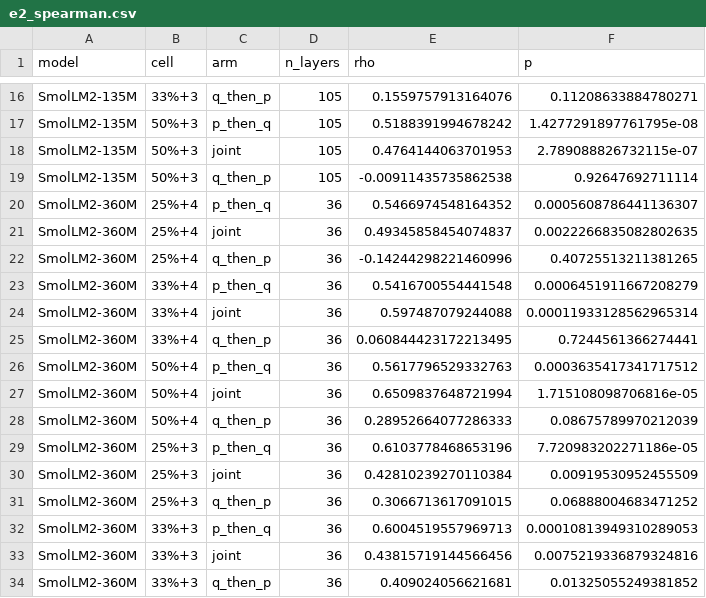
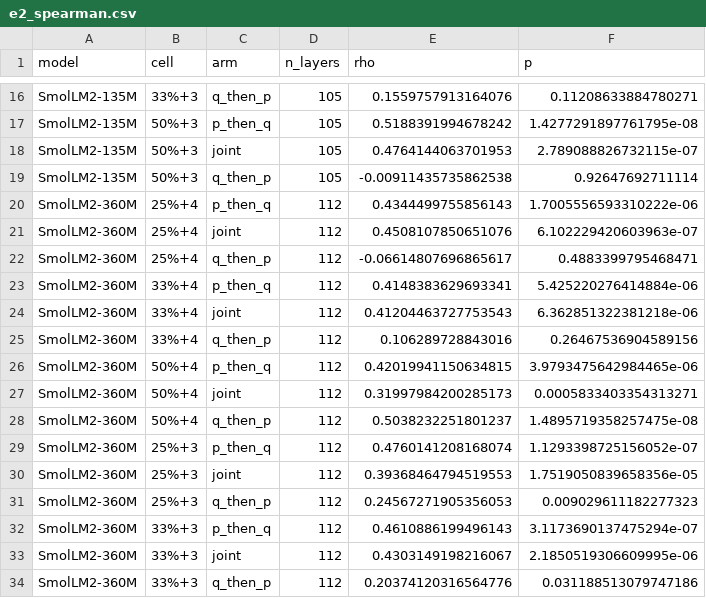
Before and after one commit to martin-cousseau/esann2027-compose, a CSV file: reports/analysis/e2_spearman.csv, drawn as a sheet; only a part is shown, gaps mark what is left out; the diff covers the shown part only.

```diff
--- a/reports/analysis/e2_spearman.csv
+++ b/reports/analysis/e2_spearman.csv
@@ -19,16 +19,16 @@ SmolLM2-135M,50%+3,joint,105,0.4764144063701953,2.789088826732115e-07
 SmolLM2-135M,50%+3,q_then_p,105,-0.00911435735862538,0.92647692711114
-SmolLM2-360M,25%+4,p_then_q,36,0.5466974548164352,0.0005608786441136307
-SmolLM2-360M,25%+4,joint,36,0.49345858454074837,0.0022266835082802635
-SmolLM2-360M,25%+4,q_then_p,36,-0.14244298221460996,0.40725513211381265
-SmolLM2-360M,33%+4,p_then_q,36,0.5416700554441548,0.0006451911667208279
-SmolLM2-360M,33%+4,joint,36,0.597487079244088,0.00011933128562965314
-SmolLM2-360M,33%+4,q_then_p,36,0.060844423172213495,0.7244561366274441
-SmolLM2-360M,50%+4,p_then_q,36,0.5617796529332763,0.0003635417341717512
-SmolLM2-360M,50%+4,joint,36,0.6509837648721994,1.715108098706816e-05
-SmolLM2-360M,50%+4,q_then_p,36,0.28952664077286333,0.08675789970212039
-SmolLM2-360M,25%+3,p_then_q,36,0.6103778468653196,7.720983202271186e-05
-SmolLM2-360M,25%+3,joint,36,0.42810239270110384,0.00919530952455509
-SmolLM2-360M,25%+3,q_then_p,36,0.3066713617091015,0.06888004683471252
-SmolLM2-360M,33%+3,p_then_q,36,0.6004519557969713,0.00010813949310289053
-SmolLM2-360M,33%+3,joint,36,0.43815719144566456,0.0075219336879324816
-SmolLM2-360M,33%+3,q_then_p,36,0.409024056621681,0.01325055249381852
+SmolLM2-360M,25%+4,p_then_q,112,0.4344499755856143,1.7005556593310222e-06
+SmolLM2-360M,25%+4,joint,112,0.4508107850651076,6.102229420603963e-07
+SmolLM2-360M,25%+4,q_then_p,112,-0.06614807696865617,0.4883399795468471
+SmolLM2-360M,33%+4,p_then_q,112,0.4148383629693341,5.425220276414884e-06
+SmolLM2-360M,33%+4,joint,112,0.41204463727753543,6.362851322381218e-06
+SmolLM2-360M,33%+4,q_then_p,112,0.106289728843016,0.26467536904589156
+SmolLM2-360M,50%+4,p_then_q,112,0.42019941150634815,3.9793475642984465e-06
+SmolLM2-360M,50%+4,joint,112,0.31997984200285173,0.0005833403354313271
+SmolLM2-360M,50%+4,q_then_p,112,0.5038232251801237,1.4895719358257475e-08
+SmolLM2-360M,25%+3,p_then_q,112,0.4760141208168074,1.1293398725156052e-07
+SmolLM2-360M,25%+3,joint,112,0.39368464794519553,1.7519050839658356e-05
+SmolLM2-360M,25%+3,q_then_p,112,0.24567271905356053,0.009029611182277323
+SmolLM2-360M,33%+3,p_then_q,112,0.4610886199496143,3.1173690137475294e-07
+SmolLM2-360M,33%+3,joint,112,0.4303149198216067,2.1850519306609995e-06
+SmolLM2-360M,33%+3,q_then_p,112,0.20374120316564776,0.031188513079747186
```
Also changed, not shown: 18 added rows and 9 edited cells elsewhere in this file, reports/analysis/e1_flips.csv, reports/analysis/e1_sr.csv, 20 other files.
